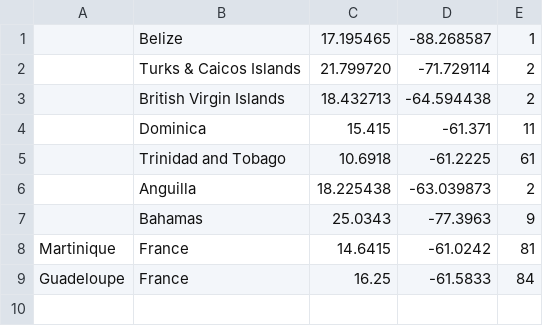
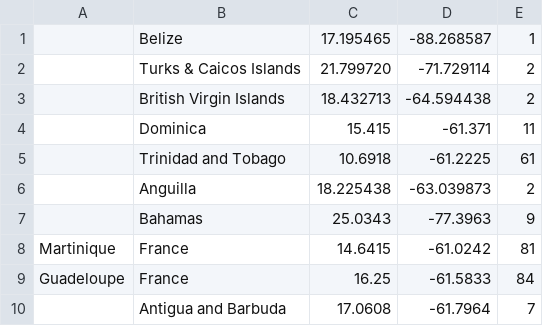
Before and after one commit to luvi/caricoviddata, a CSV file: casesOverride.csv, drawn as a sheet; the diff names each change by its address in the sheet, - before the commit and + after, or states it on an @@ line.

Commit message:
Update casesOverride.csv

```diff
--- a/casesOverride.csv
+++ b/casesOverride.csv
+row 10:  | Antigua and Barbuda | 17.0608 | -61.7964 | 7
```
